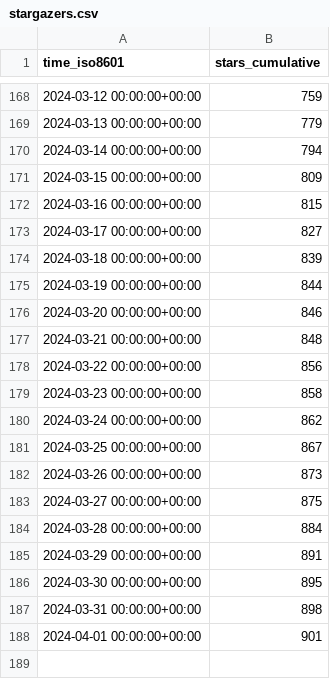
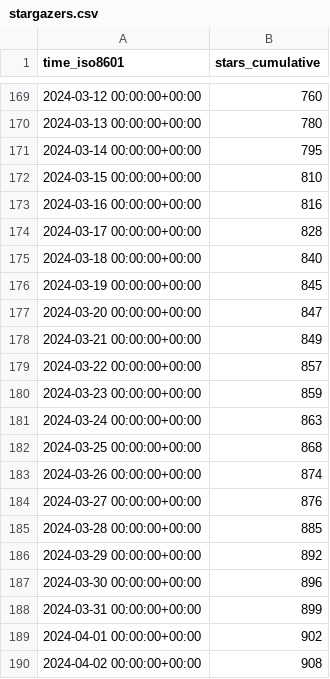
Before and after one commit to joshka/floneum, a CSV file: floneum/floneum/ghrs-data/stargazers.csv, drawn as a sheet; only a part is shown, gaps mark what is left out; the diff covers the shown part only.

```diff
--- a/floneum/floneum/ghrs-data/stargazers.csv
+++ b/floneum/floneum/ghrs-data/stargazers.csv
@@ -168,21 +169,22 @@ time_iso8601,stars_cumulative
-2024-03-12 00:00:00+00:00,759
-2024-03-13 00:00:00+00:00,779
-2024-03-14 00:00:00+00:00,794
-2024-03-15 00:00:00+00:00,809
-2024-03-16 00:00:00+00:00,815
-2024-03-17 00:00:00+00:00,827
-2024-03-18 00:00:00+00:00,839
-2024-03-19 00:00:00+00:00,844
-2024-03-20 00:00:00+00:00,846
-2024-03-21 00:00:00+00:00,848
-2024-03-22 00:00:00+00:00,856
-2024-03-23 00:00:00+00:00,858
-2024-03-24 00:00:00+00:00,862
-2024-03-25 00:00:00+00:00,867
-2024-03-26 00:00:00+00:00,873
-2024-03-27 00:00:00+00:00,875
-2024-03-28 00:00:00+00:00,884
-2024-03-29 00:00:00+00:00,891
-2024-03-30 00:00:00+00:00,895
-2024-03-31 00:00:00+00:00,898
-2024-04-01 00:00:00+00:00,901
+2024-03-12 00:00:00+00:00,760
+2024-03-13 00:00:00+00:00,780
+2024-03-14 00:00:00+00:00,795
+2024-03-15 00:00:00+00:00,810
+2024-03-16 00:00:00+00:00,816
+2024-03-17 00:00:00+00:00,828
+2024-03-18 00:00:00+00:00,840
+2024-03-19 00:00:00+00:00,845
+2024-03-20 00:00:00+00:00,847
+2024-03-21 00:00:00+00:00,849
+2024-03-22 00:00:00+00:00,857
+2024-03-23 00:00:00+00:00,859
+2024-03-24 00:00:00+00:00,863
+2024-03-25 00:00:00+00:00,868
+2024-03-26 00:00:00+00:00,874
+2024-03-27 00:00:00+00:00,876
+2024-03-28 00:00:00+00:00,885
+2024-03-29 00:00:00+00:00,892
+2024-03-30 00:00:00+00:00,896
+2024-03-31 00:00:00+00:00,899
+2024-04-01 00:00:00+00:00,902
+2024-04-02 00:00:00+00:00,908
```
Also changed, not shown: 1 added row and 53 edited cells elsewhere in this file.
